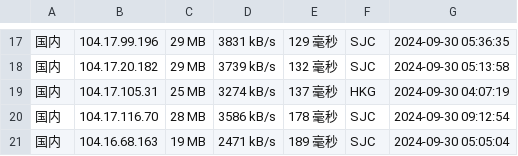
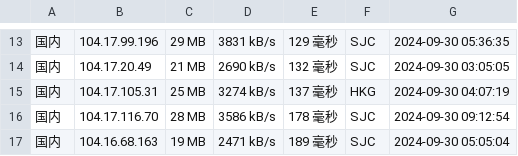
Before and after one commit to chenghua-x/cfipv4db, a CSV file: cfip.csv, drawn as a sheet; only a part is shown, gaps mark what is left out; the diff covers the shown part only.

```diff
--- a/cfip.csv
+++ b/cfip.csv
@@ -17,3 +13,3 @@
 国内,104.17.99.196,29 MB,3831 kB/s,129 毫秒,SJC,2024-09-30 05:36:35
-国内,104.17.20.182,29 MB,3739 kB/s,132 毫秒,SJC,2024-09-30 05:13:58
+国内,104.17.20.49,21 MB,2690 kB/s,132 毫秒,SJC,2024-09-30 03:05:05
 国内,104.17.105.31,25 MB,3274 kB/s,137 毫秒,HKG,2024-09-30 04:07:19
```
Also changed, not shown: 4 removed rows and 59 edited cells elsewhere in this file, 1 other file.
